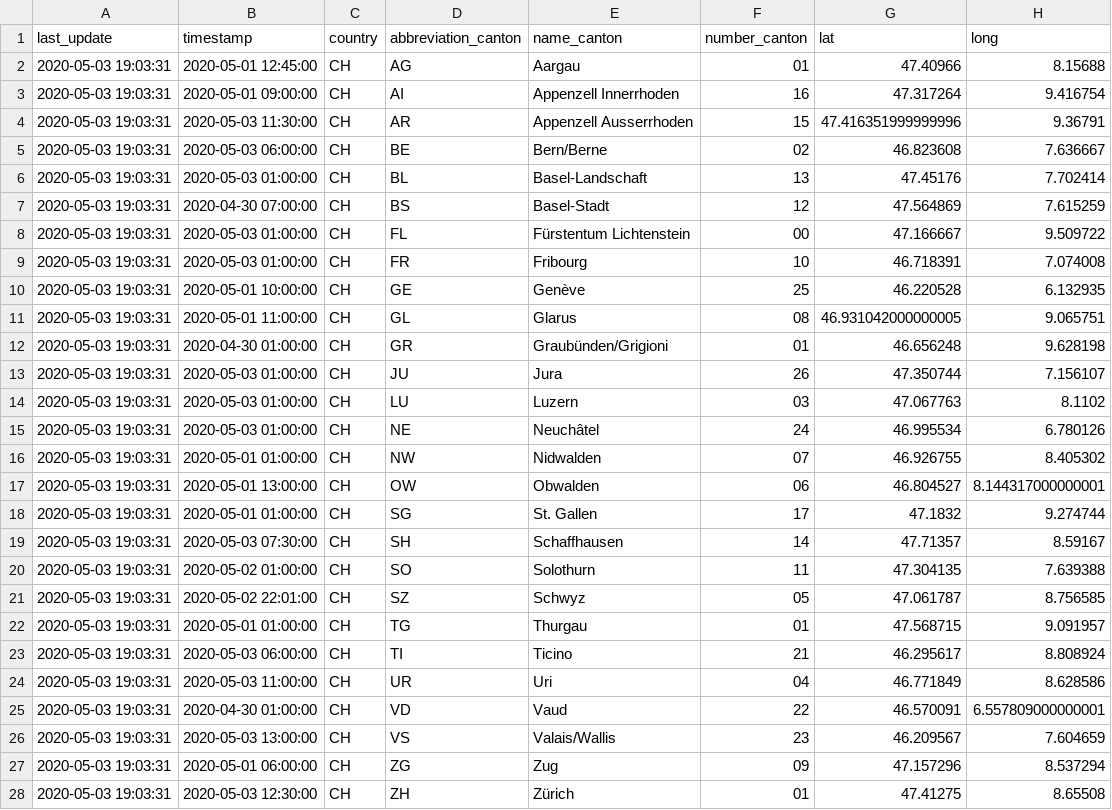
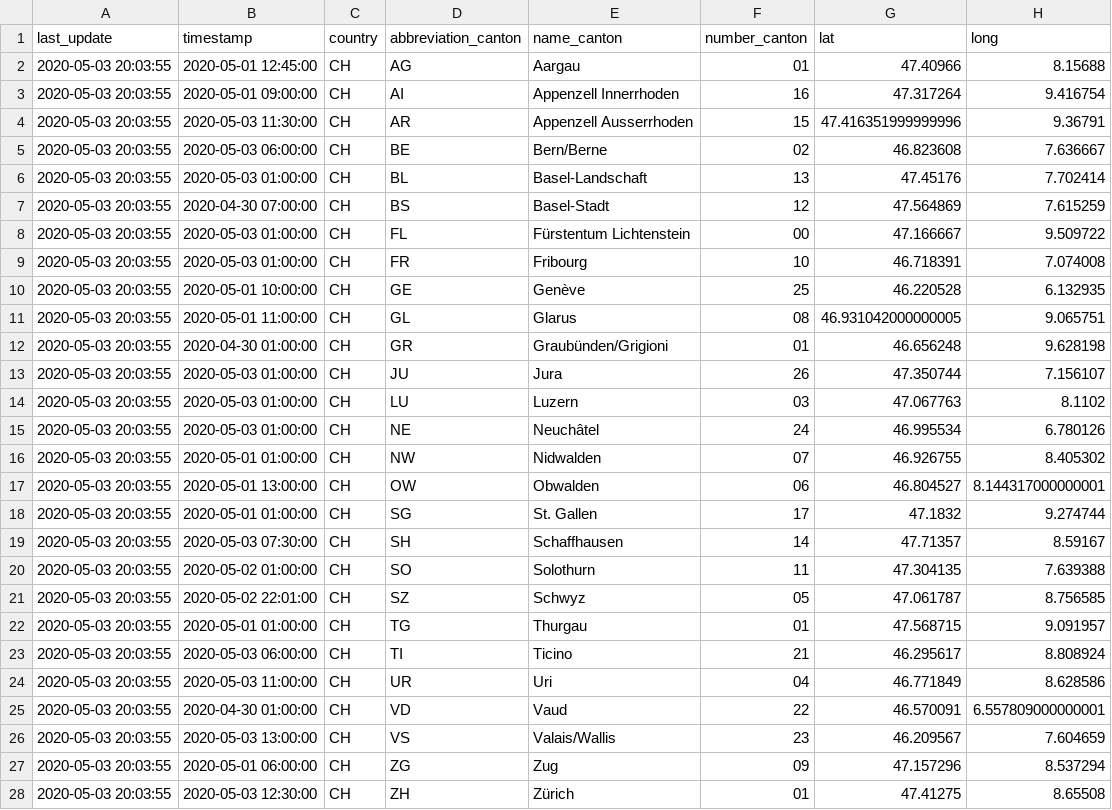
Before and after one commit to ddrobotec/ddrobotec.github.io, a CSV file: covid19_openzh_data/dd-covid19-openzh-cantons-latest.csv, drawn as a sheet; only a part is shown; the diff names each change by its address in the sheet, - before the commit and + after, or states it on an @@ line.

```diff
--- a/covid19_openzh_data/dd-covid19-openzh-cantons-latest.csv
+++ b/covid19_openzh_data/dd-covid19-openzh-cantons-latest.csv
-A2:A28 (last_update): 2020-05-03 19:03:31
+A2:A28 (last_update): 2020-05-03 20:03:55
```
Also changed, not shown: covid19_openzh_data/dd-covid19-openzh-cantons-latest_v3.csv, covid19_openzh_data/dd-covid19-openzh-switzerland-latest.csv.
